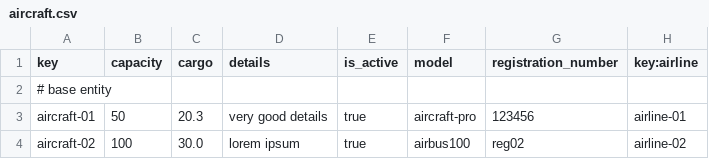
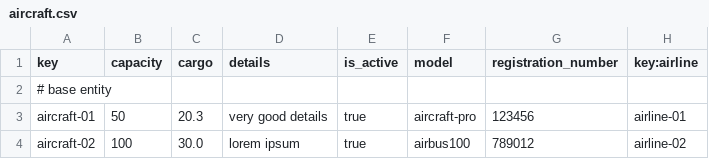
Before and after one commit to aaronma300604/DP2-C01-31, a CSV file: src/main/resources/WEB-INF/data/sample/aircraft.csv, drawn as a sheet.

```diff
--- a/src/main/resources/WEB-INF/data/sample/aircraft.csv
+++ b/src/main/resources/WEB-INF/data/sample/aircraft.csv
@@ -3,2 +3,2 @@ key,capacity,cargo,details,is_active,model,registration_number,key:airline
 aircraft-01,50,20.3,"very good details",true,"aircraft-pro",123456,airline-01
-aircraft-02,100,30.0,lorem ipsum,true,airbus100,reg02,airline-02
+aircraft-02,100,30.0,lorem ipsum,true,airbus100,789012,airline-02
```
Also changed, not shown: src/main/resources/WEB-INF/data/sample/maintenance-record.csv.
